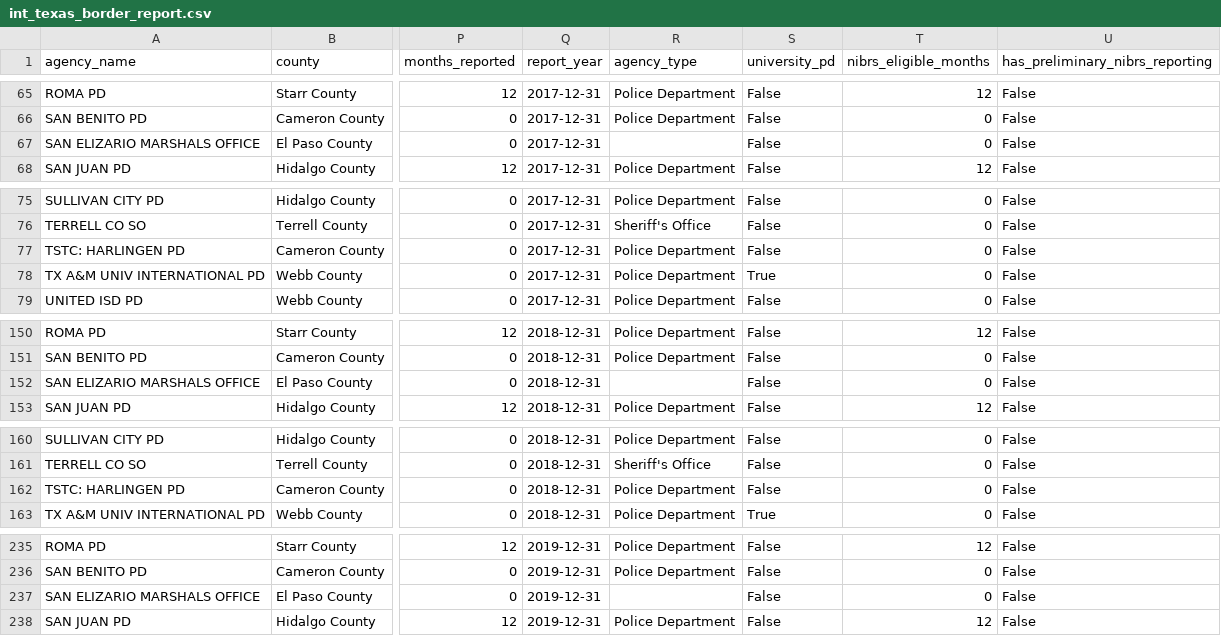
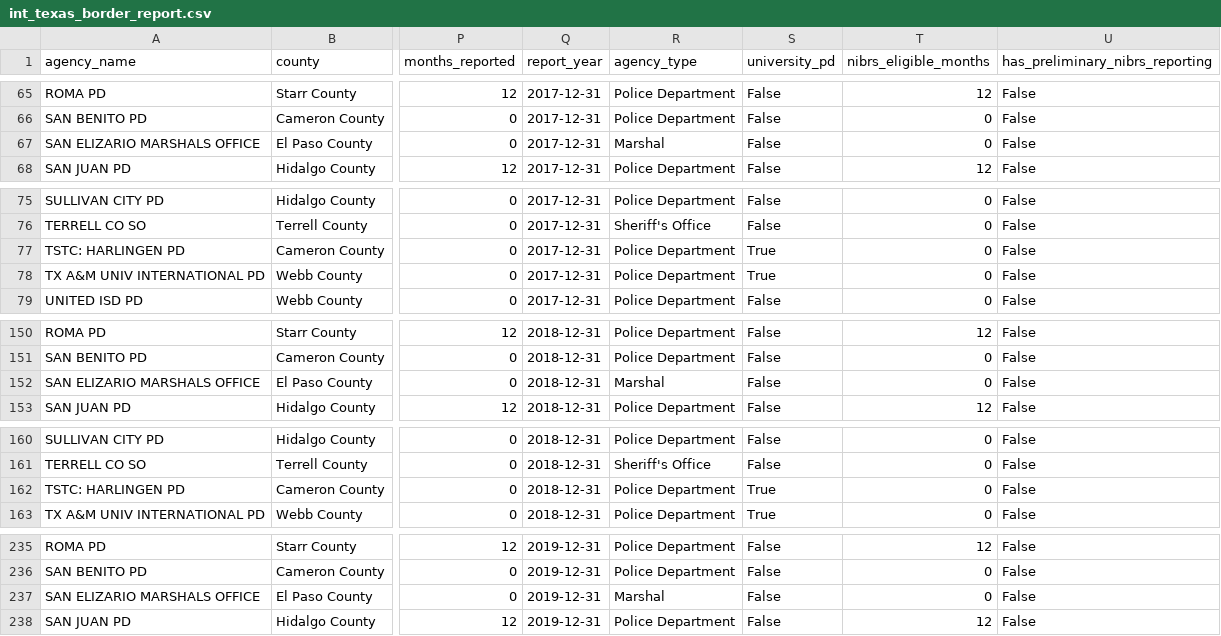
Before and after one commit to ghgeist/texas_border_data_analysis, a CSV file: data/3_intermediate/int_texas_border_report.csv, drawn as a sheet; only a part is shown, gaps mark what is left out; the diff covers the shown part only; the diff names each change by its address in the sheet, - before the commit and + after, or states it on an @@ line.

Commit message:
Code clean ups and generate border agency graphs

```diff
--- a/data/3_intermediate/int_texas_border_report.csv
+++ b/data/3_intermediate/int_texas_border_report.csv
-R67 (agency_type): (empty)
+R67 (agency_type): Marshal
-S77 (university_pd): False
+S77 (university_pd): True
-R152 (agency_type): (empty)
+R152 (agency_type): Marshal
-S162 (university_pd): False
+S162 (university_pd): True
-R237 (agency_type): (empty)
+R237 (agency_type): Marshal
```
Also changed, not shown: 9 edited cells elsewhere in this file, 10 other files.
